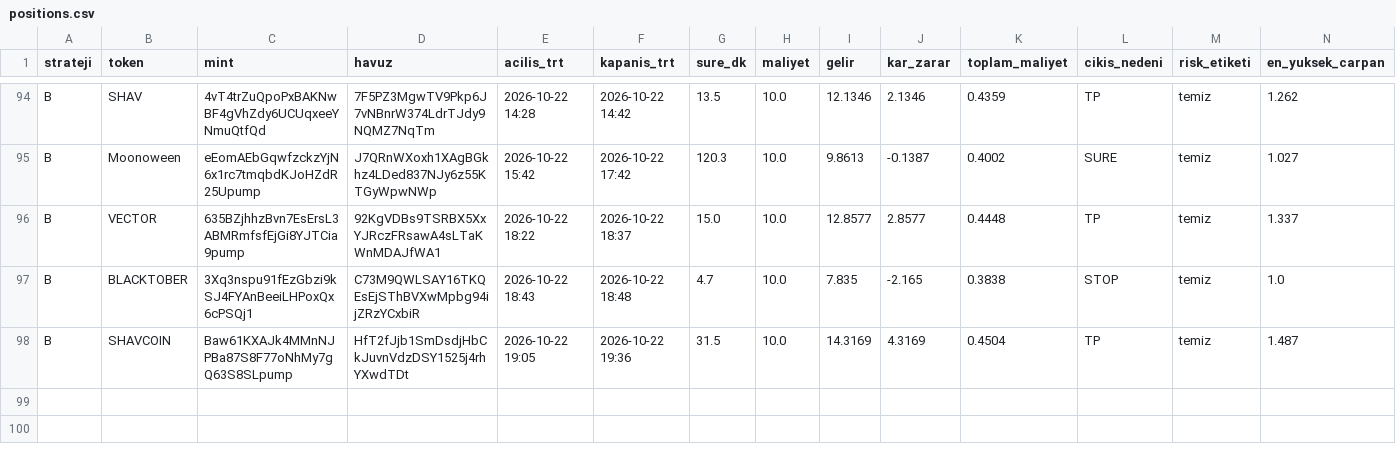
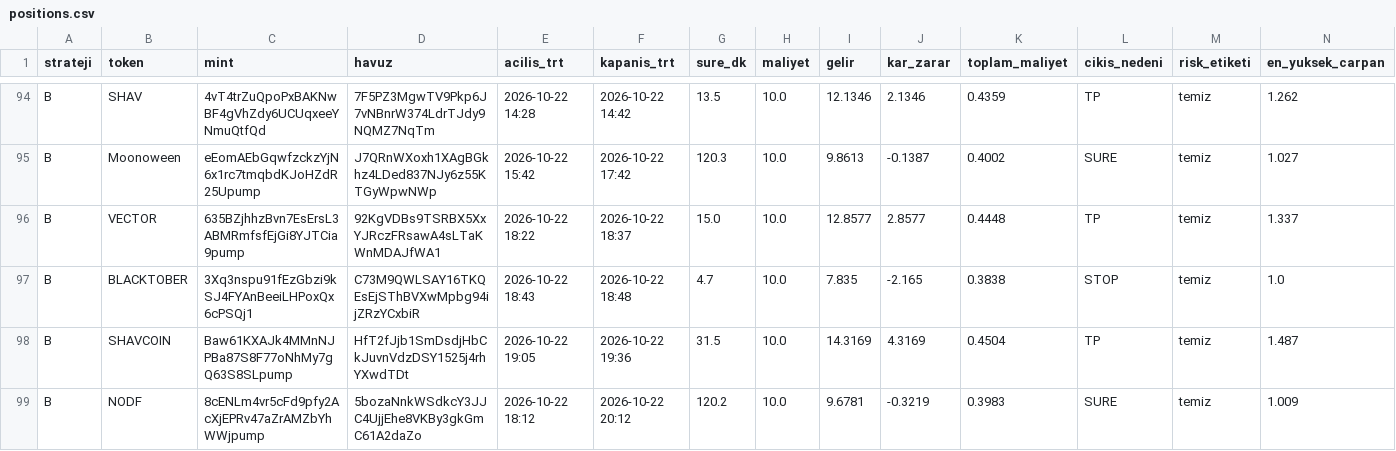
Before and after one commit to FurkanGulerci/memecoin-demo, a CSV file: positions.csv, drawn as a sheet; only a part is shown, gaps mark what is left out; rows hold the shown columns only; the diff names each change by its address in the sheet, - before the commit and + after, or states it on an @@ line.

```diff
--- a/positions.csv
+++ b/positions.csv
+row 99: B | NODF | 8cENLm4vr5cFd9pfy2AcXjEPRv47aZrAMZbYhWWjpump | 5bozaNnkWSdkcY3JJC4UjjEhe8VKBy3gkGmC61A2daZo | 2026-10-22 18:12 | 2026-10-22 20:12 | 120.2 | 10.0 | 9.6781 | -0.3219 | 0.3983 | SURE | temiz | 1.009
```
Also changed, not shown: trades.csv, 1 other file.
